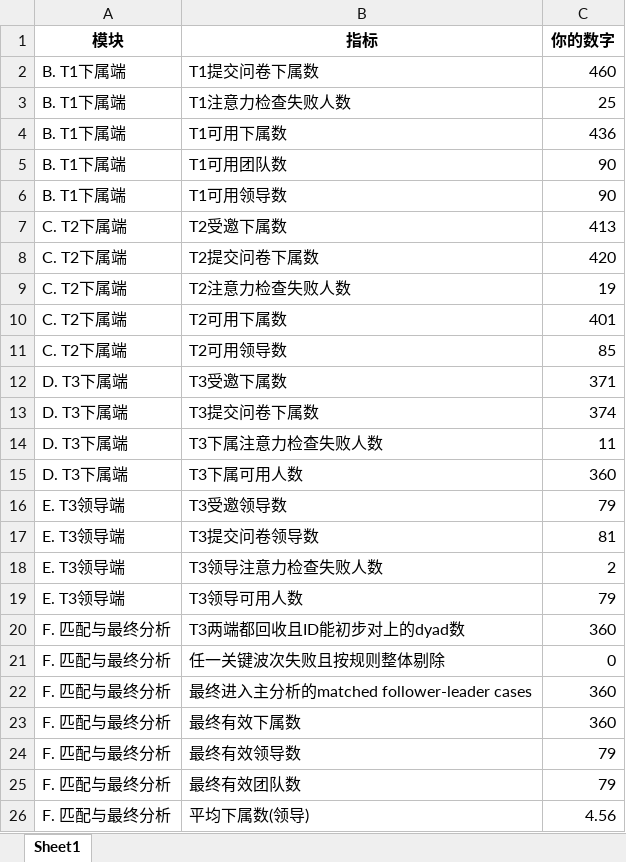
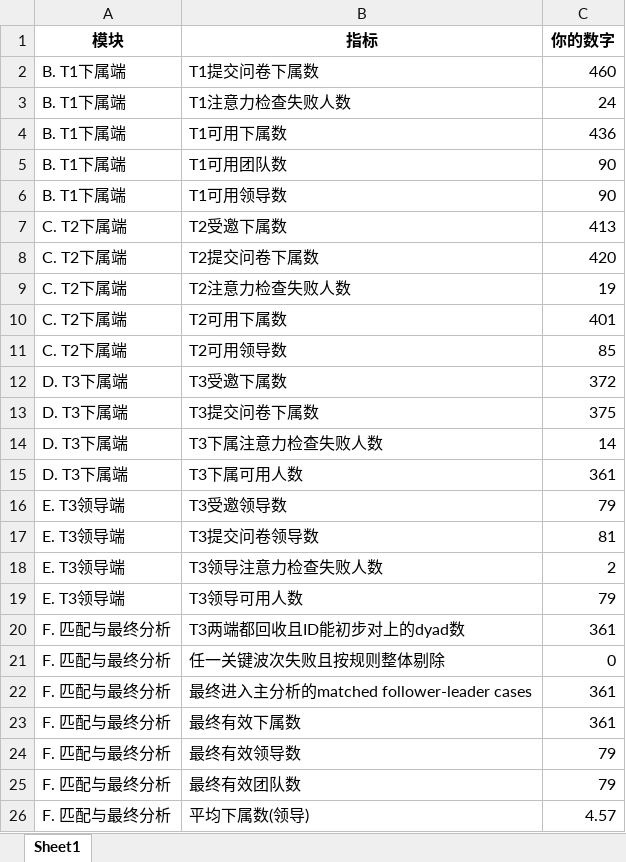
Before and after one commit to chenkai66/leader_survey_-, an Excel workbook: results/YUYU样本量变化.xlsx, sheet Sheet1, drawn as a sheet; values as stored, in another font and other column widths than the file's, no borders; the diff names each change by its address in the sheet, - before the commit and + after, or states it on an @@ line.

```diff
--- a/results/YUYU样本量变化.xlsx (sheet Sheet1)
+++ b/results/YUYU样本量变化.xlsx (sheet Sheet1)
-C3 (你的数字): 25
+C3 (你的数字): 24
-C12 (你的数字): 371
+C12 (你的数字): 372
-C13 (你的数字): 374
+C13 (你的数字): 375
-C14 (你的数字): 11
+C14 (你的数字): 14
-C15 (你的数字): 360
+C15 (你的数字): 361
-C20 (你的数字): 360
+C20 (你的数字): 361
-C22:C23 (你的数字): 360
+C22:C23 (你的数字): 361
-C26 (你的数字): 4.56
+C26 (你的数字): 4.57
```
Also changed, not shown: data/T2_cleaned.xlsx, data/T2_raw.xlsx, 15 other files.
